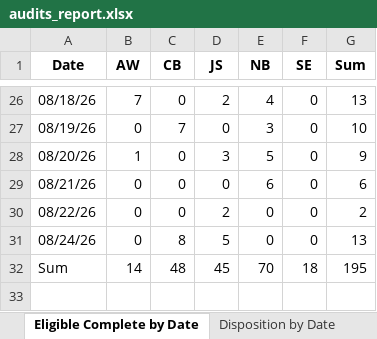
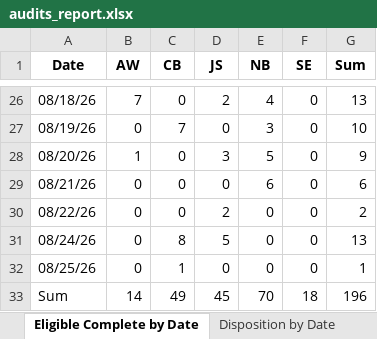
Before and after one commit to sshamblen/public, an Excel workbook: audits_report.xlsx, sheet Eligible Complete by Date, drawn as a sheet; only a part is shown, gaps mark what is left out; values as stored, in another font and other column widths than the file's, no borders; addresses are those after the commit; the diff names each change by its address in the sheet, - before the commit and + after, or states it on an @@ line.

```diff
--- a/audits_report.xlsx (sheet Eligible Complete by Date)
+++ b/audits_report.xlsx (sheet Eligible Complete by Date)
+row 32: 08/25/26 | 0 | 1 | 0 | 0 | 0 | 1
-C33 (CB): 48
+C33 (CB): 49
-G33 (Sum): 195
+G33 (Sum): 196
```
Also changed, not shown: sheet Disposition by Date, sheet Disposition by Staff, sheet Data.
